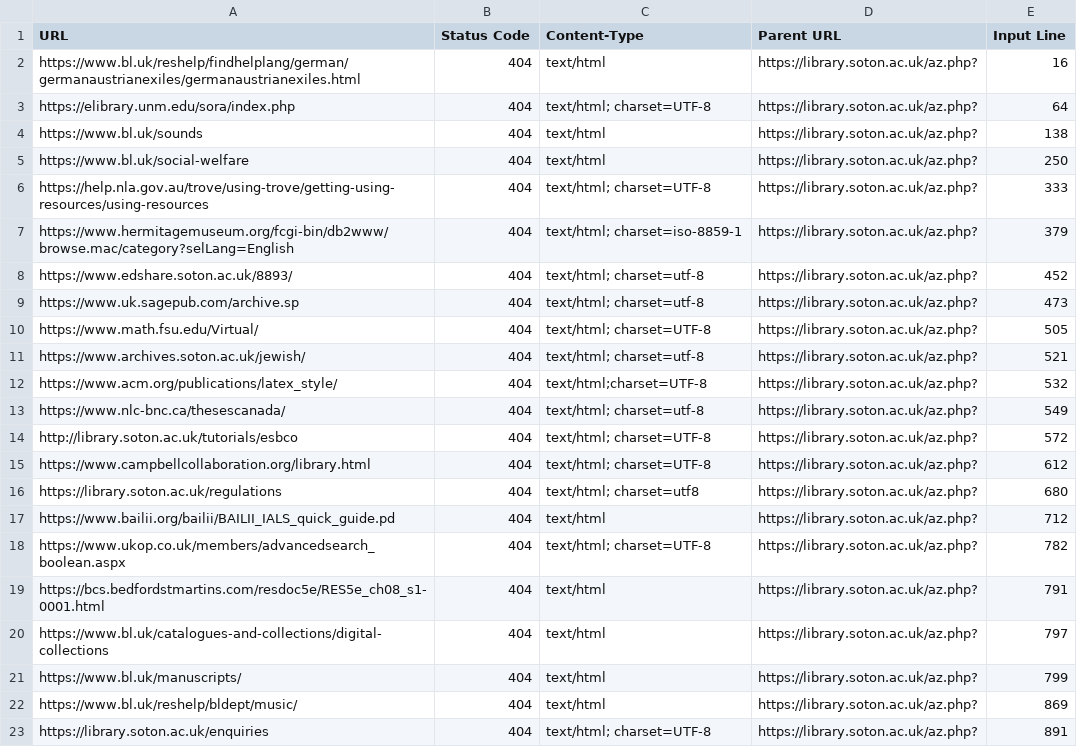
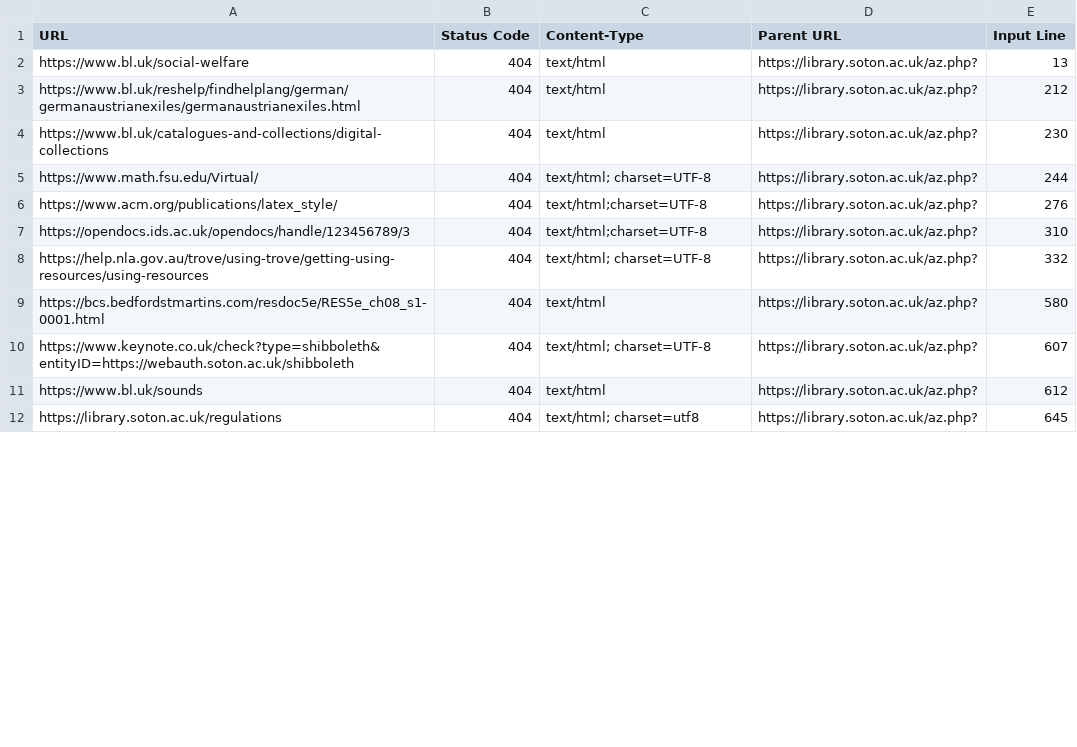
Before and after one commit to ab604/library-az-checker, a CSV file: reports/az-links-404-report-2024-11-05.csv, drawn as a sheet; only a part is shown; the diff covers the shown part only.

```diff
--- a/reports/az-links-404-report-2024-11-05.csv
+++ b/reports/az-links-404-report-2024-11-05.csv
@@ -1,23 +1,12 @@
 URL,Status Code,Content-Type,Parent URL,Input Line
-https://www.bl.uk/reshelp/findhelplang/german/germanaustrianexiles/germanaustrianexiles.html,404,text/html,https://library.soton.ac.uk/az.php?,16
-https://elibrary.unm.edu/sora/index.php,404,text/html; charset=UTF-8,https://library.soton.ac.uk/az.php?,64
-https://www.bl.uk/sounds,404,text/html,https://library.soton.ac.uk/az.php?,138
-https://www.bl.uk/social-welfare,404,text/html,https://library.soton.ac.uk/az.php?,250
-https://help.nla.gov.au/trove/using-trove/getting-using-resources/using-resources,404,text/html; charset=UTF-8,https://library.soton.ac.uk/az.php?,333
-https://www.hermitagemuseum.org/fcgi-bin/db2www/browse.mac/category?selLang=English,404,text/html; charset=iso-8859-1,https://library.soton.ac.uk/az.php?,379
-https://www.edshare.soton.ac.uk/8893/,404,text/html; charset=utf-8,https://library.soton.ac.uk/az.php?,452
-https://www.uk.sagepub.com/archive.sp,404,text/html; charset=utf-8,https://library.soton.ac.uk/az.php?,473
-https://www.math.fsu.edu/Virtual/,404,text/html; charset=UTF-8,https://library.soton.ac.uk/az.php?,505
-https://www.archives.soton.ac.uk/jewish/,404,text/html; charset=utf-8,https://library.soton.ac.uk/az.php?,521
-https://www.acm.org/publications/latex_style/,404,text/html;charset=UTF-8,https://library.soton.ac.uk/az.php?,532
-https://www.nlc-bnc.ca/thesescanada/,404,text/html; charset=utf-8,https://library.soton.ac.uk/az.php?,549
-http://library.soton.ac.uk/tutorials/esbco,404,text/html; charset=UTF-8,https://library.soton.ac.uk/az.php?,572
-https://www.campbellcollaboration.org/library.html,404,text/html; charset=UTF-8,https://library.soton.ac.uk/az.php?,612
-https://library.soton.ac.uk/regulations,404,text/html; charset=utf8,https://library.soton.ac.uk/az.php?,680
-https://www.bailii.org/bailii/BAILII_IALS_quick_guide.pd,404,text/html,https://library.soton.ac.uk/az.php?,712
-https://www.ukop.co.uk/members/advancedsearch_boolean.aspx,404,text/html; charset=UTF-8,https://library.soton.ac.uk/az.php?,782
-https://bcs.bedfordstmartins.com/resdoc5e/RES5e_ch08_s1-0001.html,404,text/html,https://library.soton.ac.uk/az.php?,791
-https://www.bl.uk/catalogues-and-collections/digital-collections,404,text/html,https://library.soton.ac.uk/az.php?,797
-https://www.bl.uk/manuscripts/,404,text/html,https://library.soton.ac.uk/az.php?,799
-https://www.bl.uk/reshelp/bldept/music/,404,text/html,https://library.soton.ac.uk/az.php?,869
-https://library.soton.ac.uk/enquiries,404,text/html; charset=UTF-8,https://library.soton.ac.uk/az.php?,891
+https://www.bl.uk/social-welfare,404,text/html,https://library.soton.ac.uk/az.php?,13
+https://www.bl.uk/reshelp/findhelplang/german/germanaustrianexiles/germanaustrianexiles.html,404,text/html,https://library.soton.ac.uk/az.php?,212
+https://www.bl.uk/catalogues-and-collections/digital-collections,404,text/html,https://library.soton.ac.uk/az.php?,230
+https://www.math.fsu.edu/Virtual/,404,text/html; charset=UTF-8,https://library.soton.ac.uk/az.php?,244
+https://www.acm.org/publications/latex_style/,404,text/html;charset=UTF-8,https://library.soton.ac.uk/az.php?,276
+https://opendocs.ids.ac.uk/opendocs/handle/123456789/3,404,text/html;charset=UTF-8,https://library.soton.ac.uk/az.php?,310
+https://help.nla.gov.au/trove/using-trove/getting-using-resources/using-resources,404,text/html; charset=UTF-8,https://library.soton.ac.uk/az.php?,332
+https://bcs.bedfordstmartins.com/resdoc5e/RES5e_ch08_s1-0001.html,404,text/html,https://library.soton.ac.uk/az.php?,580
+https://www.keynote.co.uk/check?type=shibboleth&entityID=https://webauth.soton.ac.uk/shibboleth,404,text/html; charset=UTF-8,https://library.soton.ac.uk/az.php?,607
+https://www.bl.uk/sounds,404,text/html,https://library.soton.ac.uk/az.php?,612
+https://library.soton.ac.uk/regulations,404,text/html; charset=utf8,https://library.soton.ac.uk/az.php?,645
```
Also changed, not shown: 12 added rows, 2 removed rows and 13 edited cells elsewhere in this file, reports/az-links-report-2024-11-05.csv.
